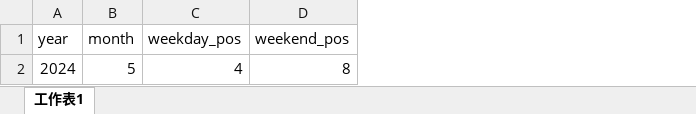
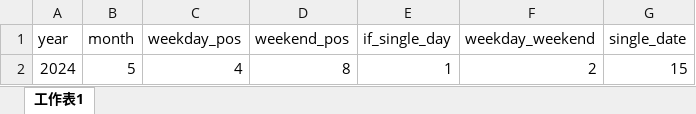
Before and after one commit to milktea0917/Side-Project-Scheduling-system, an Excel workbook: setting.xlsx, sheet 工作表1, drawn as a sheet; values as stored, in another font and other column widths than the file's, no borders; the diff names each change by its address in the sheet, - before the commit and + after, or states it on an @@ line.

Commit message:
2024.04.21 updates-2
1. update single arranging function

```diff
--- a/setting.xlsx (sheet 工作表1)
+++ b/setting.xlsx (sheet 工作表1)
+column E (if_single_day), row 2: 1
+column F (weekday_weekend), row 2: 2
+column G (single_date), row 2: 15
```
Also changed, not shown: employee.xlsx, 3 other files.
